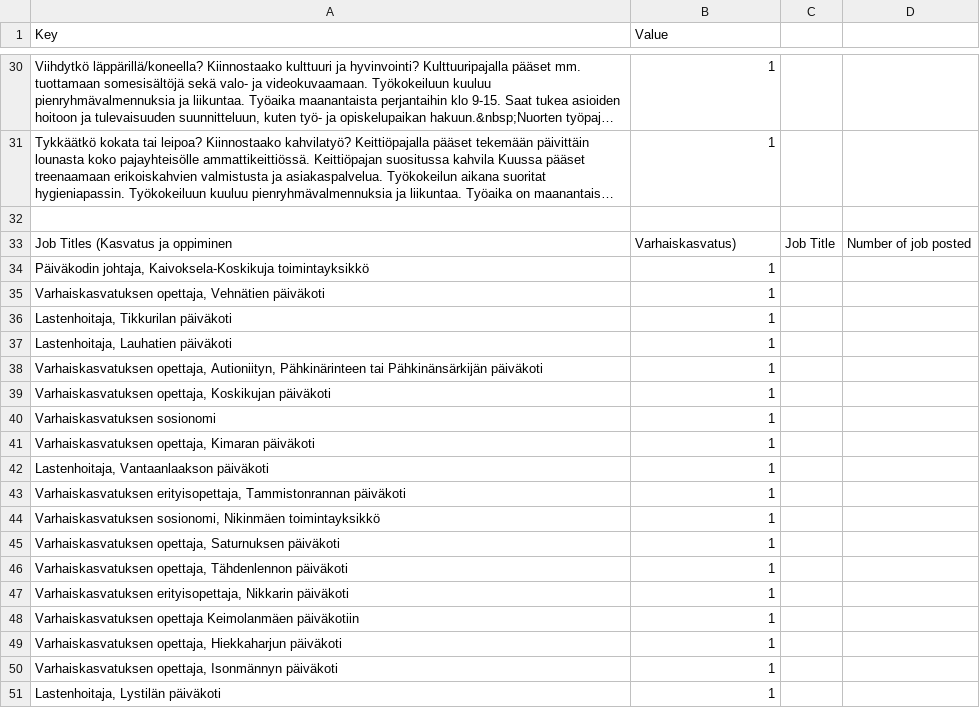
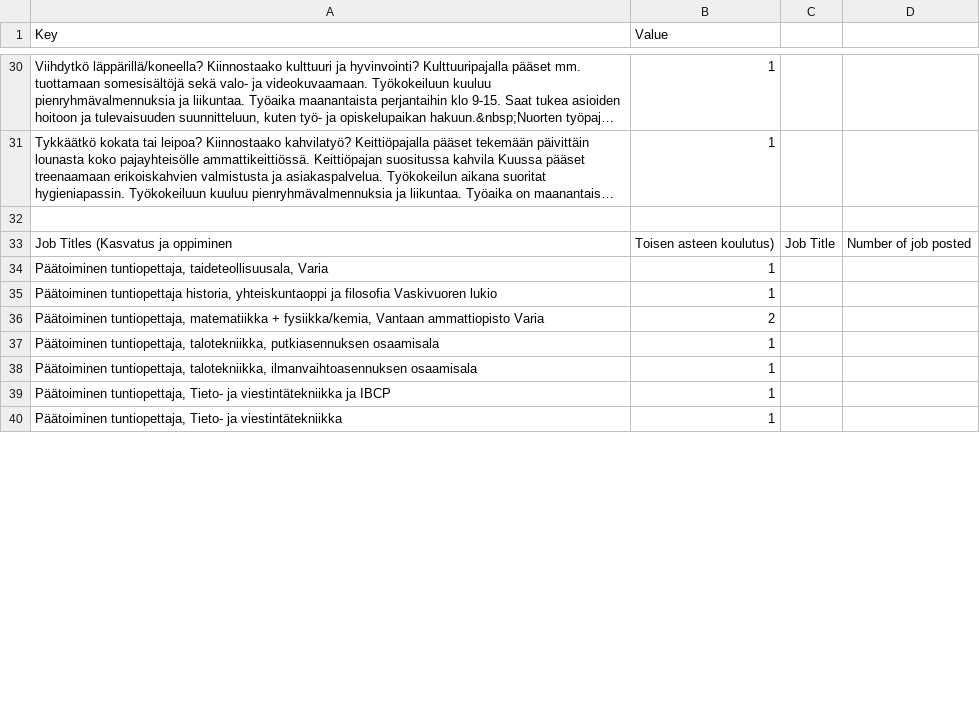
Before and after one commit to Fundamentals-of-Programming-course/Software_project, a CSV file: project/src/report.csv, drawn as a sheet; only a part is shown, gaps mark what is left out; long unchanged cells end in …; removed rows and columns are numbered as before the commit, all else as after; the diff covers the shown part only; the diff names each change by its address in the sheet, - before the commit and + after, or states it on an @@ line.

Commit message:
project demonstartion

```diff
--- a/project/src/report.csv
+++ b/project/src/report.csv
-B33 (Value): Varhaiskasvatus)
+B33 (Value): Toisen asteen koulutus)
-row 34: Päiväkodin johtaja, Kaivoksela-Koskikuja toimintayksikkö | 1
-A34 (Key): Varhaiskasvatuksen opettaja, Vehnätien päiväkoti
+A34 (Key): Päätoiminen tuntiopettaja, taideteollisuusala, Varia
-row 36: Lastenhoitaja, Tikkurilan päiväkoti | 1
-row 37: Lastenhoitaja, Lauhatien päiväkoti | 1
-A35 (Key): Varhaiskasvatuksen opettaja, Autioniityn, Pähkinärinteen tai Pähkinänsärkijän päiväkoti
+A35 (Key): Päätoiminen tuntiopettaja historia, yhteiskuntaoppi ja filosofia Vaskivuoren lukio
-row 39: Varhaiskasvatuksen opettaja, Koskikujan päiväkoti | 1
-row 40: Varhaiskasvatuksen sosionomi | 1
-row 41: Varhaiskasvatuksen opettaja, Kimaran päiväkoti | 1
-row 42: Lastenhoitaja, Vantaanlaakson päiväkoti | 1
+row 36: Päätoiminen tuntiopettaja, matematiikka + fysiikka/kemia, Vantaan ammattiopisto Varia | 2
-A37 (Key): Varhaiskasvatuksen erityisopettaja, Tammistonrannan päiväkoti
+A37 (Key): Päätoiminen tuntiopettaja, talotekniikka, putkiasennuksen osaamisala
-A38 (Key): Varhaiskasvatuksen sosionomi, Nikinmäen toimintayksikkö
+A38 (Key): Päätoiminen tuntiopettaja, talotekniikka, ilmanvaihtoasennuksen osaamisala
-row 45: Varhaiskasvatuksen opettaja, Saturnuksen päiväkoti | 1
-A39 (Key): Varhaiskasvatuksen opettaja, Tähdenlennon päiväkoti
+A39 (Key): Päätoiminen tuntiopettaja, Tieto- ja viestintätekniikka ja IBCP
-row 47: Varhaiskasvatuksen erityisopettaja, Nikkarin päiväkoti | 1
-A40 (Key): Varhaiskasvatuksen opettaja Keimolanmäen päiväkotiin
+A40 (Key): Päätoiminen tuntiopettaja, Tieto- ja viestintätekniikka
-row 49: Varhaiskasvatuksen opettaja, Hiekkaharjun päiväkoti | 1
-row 50: Varhaiskasvatuksen opettaja, Isonmännyn päiväkoti | 1
-row 51: Lastenhoitaja, Lystilän päiväkoti | 1
```
Also changed, not shown: 23 removed rows and 6 edited cells elsewhere in this file, 4 other files.
